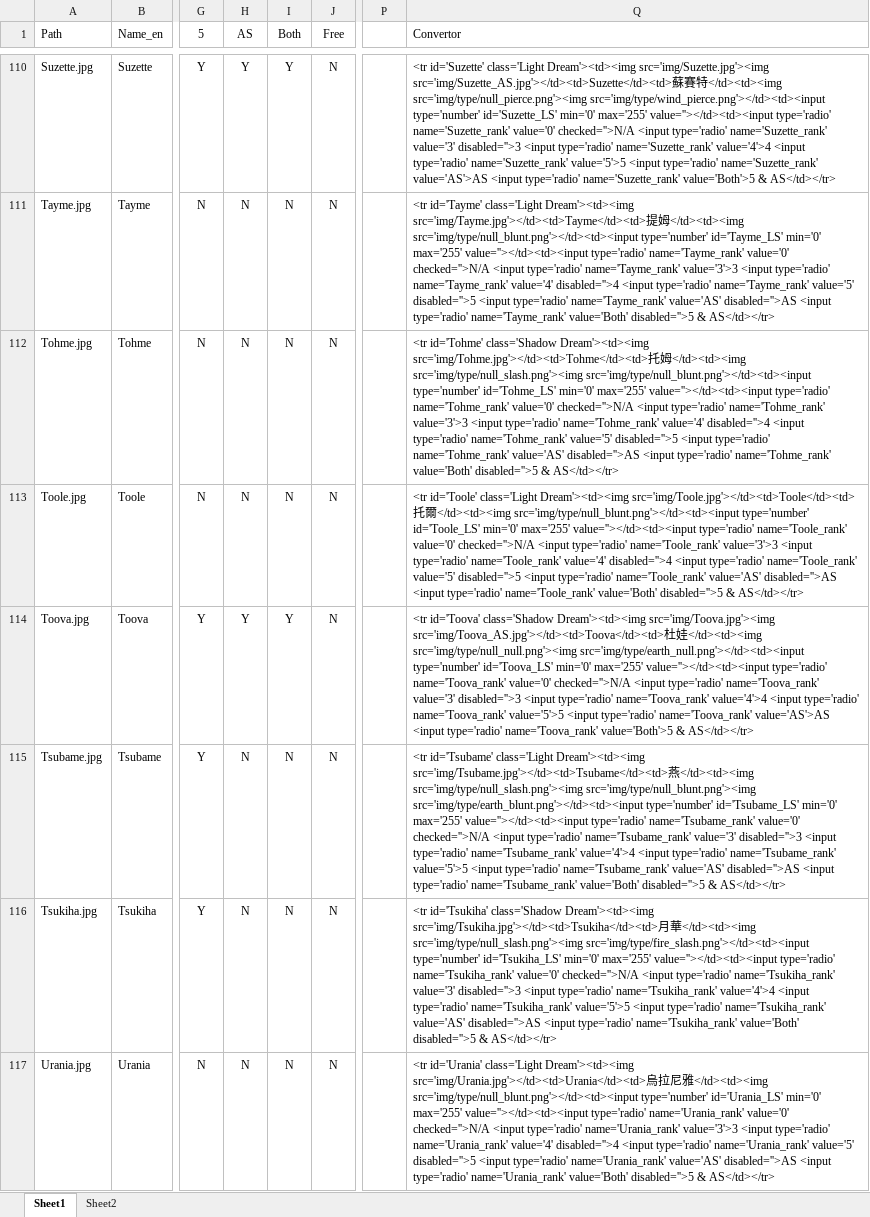
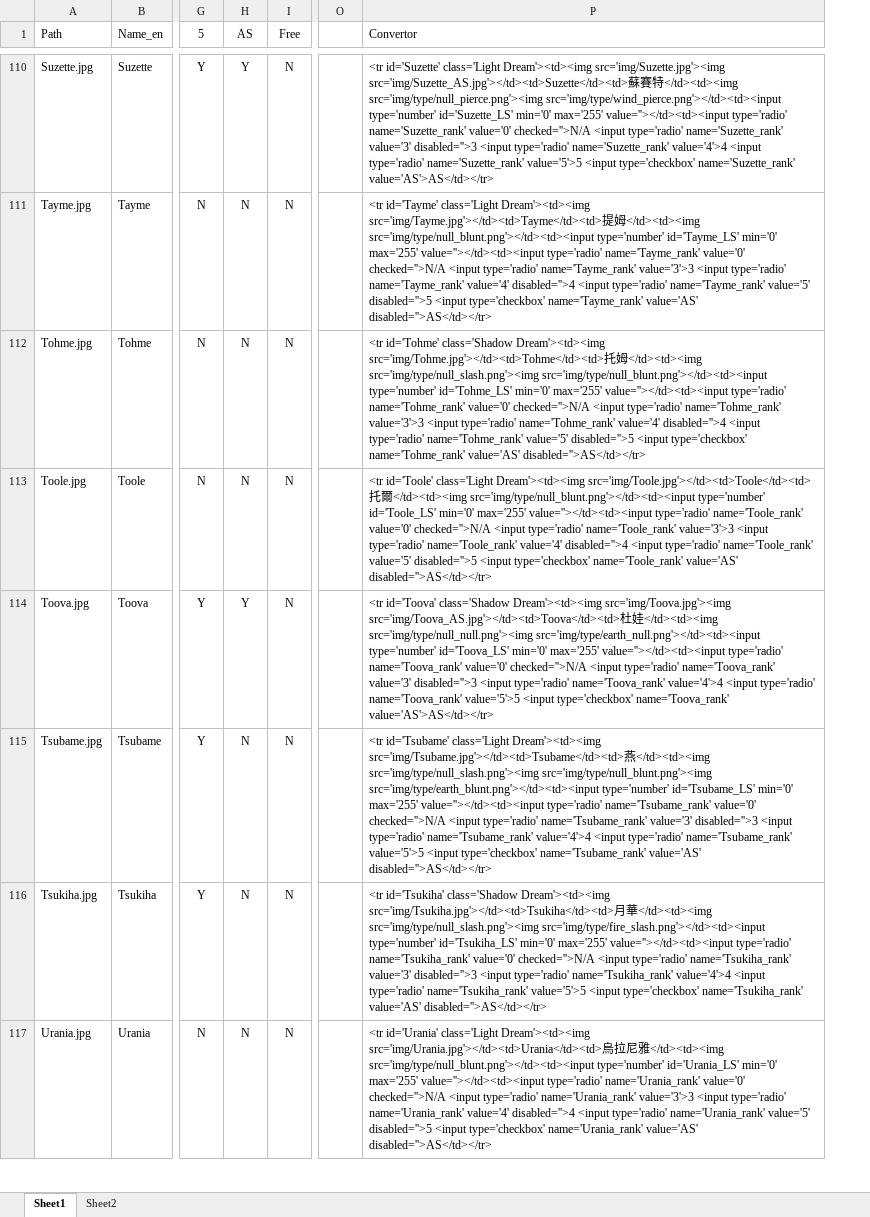
Before and after one commit to magic-panda-engineer/another_picker, an Excel workbook: charList.xlsx, sheet Sheet1, drawn as a sheet; only a part is shown, gaps mark what is left out; values as stored, in another font and other column widths than the file's, no borders; conditional formats not drawn; removed rows and columns are numbered as before the commit, all else as after; the diff covers the shown part only; the diff names each change by its address in the sheet, - before the commit and + after, or states it on an @@ line.

Commit message:
s200518
- Made AS an option (aka allowed input 3/4 star with AS)
- Rewrite HTML accordingly
- Fixed L/S calculation

```diff
--- a/charList.xlsx (sheet Sheet1)
+++ b/charList.xlsx (sheet Sheet1)
-column I (Both), rows 110-117: Y | N | N | N | Y | N | N | N
-P110 (Convertor): …value='5'>5 <input type='radio' name='Suzette_rank' value='AS'>AS <input type='radio' name='Suzette_rank' value='Both'>5 & AS</td></tr>
+P110 (Convertor): …value='5'>5 <input type='checkbox' name='Suzette_rank' value='AS'>AS</td></tr>
-P111 (Convertor): …disabled=''>5 <input type='radio' name='Tayme_rank' value='AS' disabled=''>AS <input type='radio' name='Tayme_rank' value='Both' disabled=''>5 & AS</td></tr>
+P111 (Convertor): …disabled=''>5 <input type='checkbox' name='Tayme_rank' value='AS' disabled=''>AS</td></tr>
-P112 (Convertor): …disabled=''>5 <input type='radio' name='Tohme_rank' value='AS' disabled=''>AS <input type='radio' name='Tohme_rank' value='Both' disabled=''>5 & AS</td></tr>
+P112 (Convertor): …disabled=''>5 <input type='checkbox' name='Tohme_rank' value='AS' disabled=''>AS</td></tr>
-P113 (Convertor): …disabled=''>5 <input type='radio' name='Toole_rank' value='AS' disabled=''>AS <input type='radio' name='Toole_rank' value='Both' disabled=''>5 & AS</td></tr>
+P113 (Convertor): …disabled=''>5 <input type='checkbox' name='Toole_rank' value='AS' disabled=''>AS</td></tr>
-P114 (Convertor): …value='5'>5 <input type='radio' name='Toova_rank' value='AS'>AS <input type='radio' name='Toova_rank' value='Both'>5 & AS</td></tr>
+P114 (Convertor): …value='5'>5 <input type='checkbox' name='Toova_rank' value='AS'>AS</td></tr>
-P115 (Convertor): …value='5'>5 <input type='radio' name='Tsubame_rank' value='AS' disabled=''>AS <input type='radio' name='Tsubame_rank' value='Both' disabled=''>5 & AS</td></tr>
+P115 (Convertor): …value='5'>5 <input type='checkbox' name='Tsubame_rank' value='AS' disabled=''>AS</td></tr>
-P116 (Convertor): …value='5'>5 <input type='radio' name='Tsukiha_rank' value='AS' disabled=''>AS <input type='radio' name='Tsukiha_rank' value='Both' disabled=''>5 & AS</td></tr>
+P116 (Convertor): …value='5'>5 <input type='checkbox' name='Tsukiha_rank' value='AS' disabled=''>AS</td></tr>
-P117 (Convertor): …disabled=''>5 <input type='radio' name='Urania_rank' value='AS' disabled=''>AS <input type='radio' name='Urania_rank' value='Both' disabled=''>5 & AS</td></tr>
+P117 (Convertor): …disabled=''>5 <input type='checkbox' name='Urania_rank' value='AS' disabled=''>AS</td></tr>
```
Also changed, not shown: 118 edited cells elsewhere in this sheet, 5 other files.
